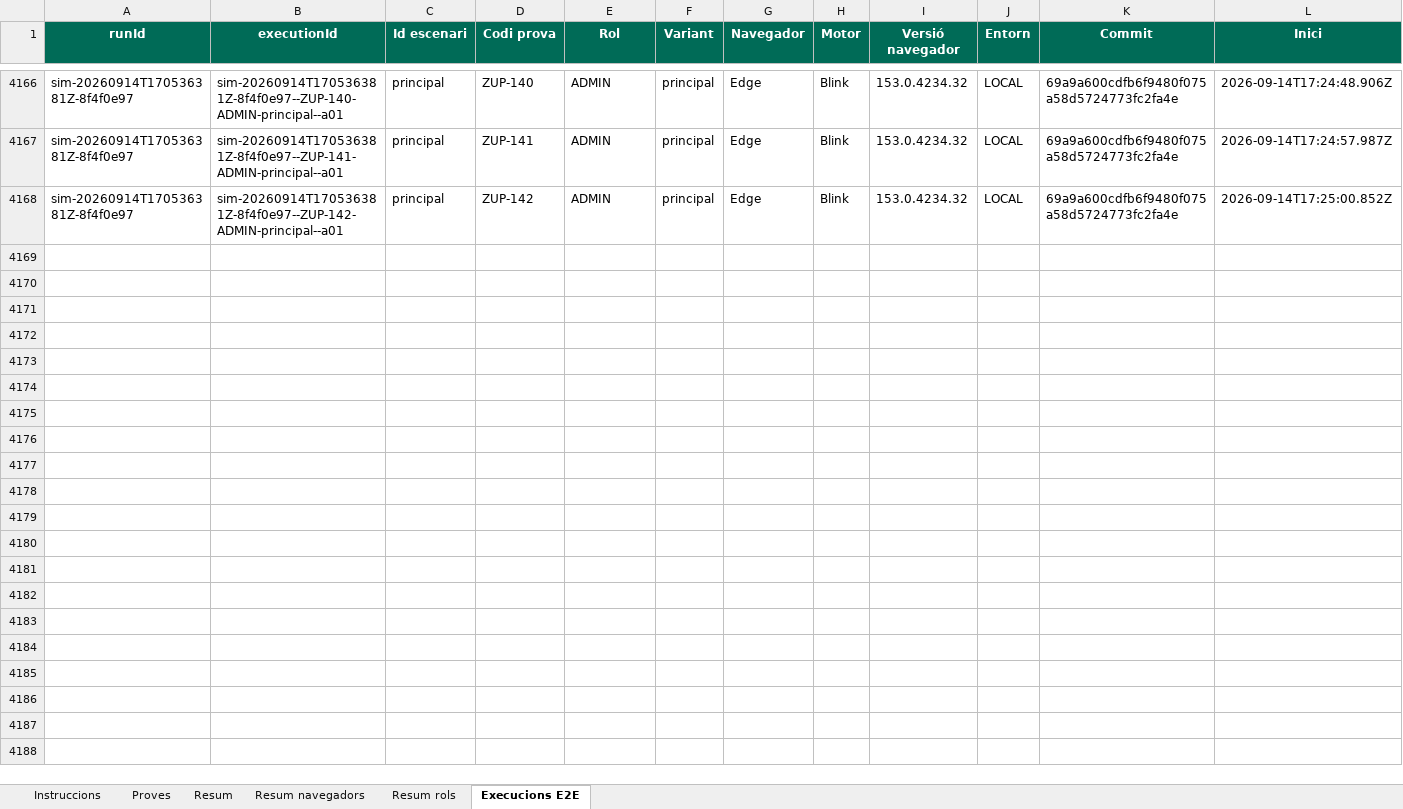
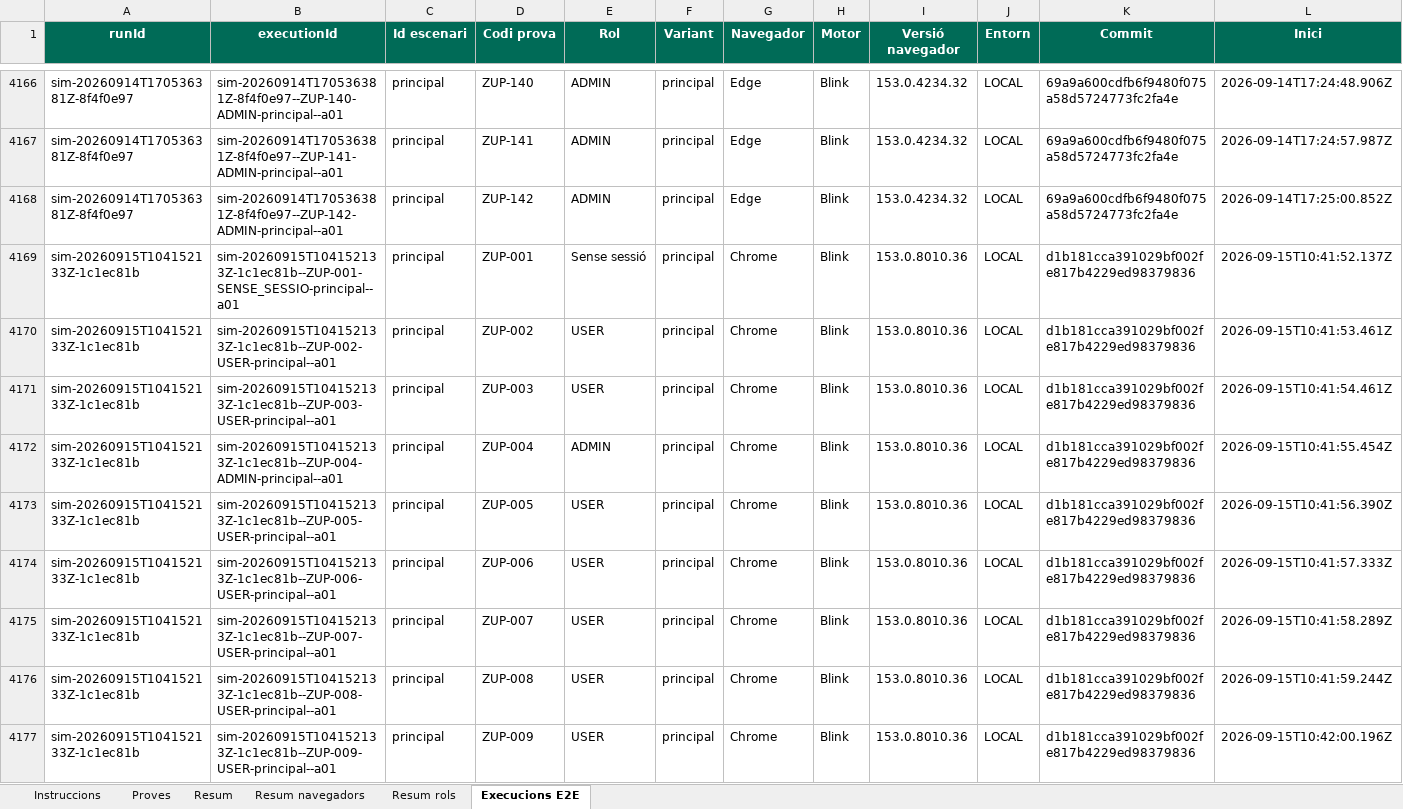
Before and after one commit to dmoraroca/zuppeto, an Excel workbook: docs/probes-e2e/probes-pagines/MAIN_PROBES_ZUPETTO.xlsx, sheet Execucions E2E, drawn as a sheet; only a part is shown, gaps mark what is left out; values as stored, in another font and other column widths than the file's, no borders; rows hold the shown columns only; the diff covers the shown part only; the diff names each change by its address in the sheet, - before the commit and + after, or states it on an @@ line.

```diff
--- a/docs/probes-e2e/probes-pagines/MAIN_PROBES_ZUPETTO.xlsx (sheet Execucions E2E)
+++ b/docs/probes-e2e/probes-pagines/MAIN_PROBES_ZUPETTO.xlsx (sheet Execucions E2E)
+row 4169: sim-20260915T104152133Z-1c1ec81b | sim-20260915T104152133Z-1c1ec81b--ZUP-001-SENSE_SESSIO-principal--a01 | principal | ZUP-001 | Sense sessió | principal | Chrome | Blink | 153.0.8010.36 | LOCAL | d1b181cca391029bf002fe817b4229ed98379836 | 2026-09-15T10:41:52.137Z
+row 4170: sim-20260915T104152133Z-1c1ec81b | sim-20260915T104152133Z-1c1ec81b--ZUP-002-USER-principal--a01 | principal | ZUP-002 | USER | principal | Chrome | Blink | 153.0.8010.36 | LOCAL | d1b181cca391029bf002fe817b4229ed98379836 | 2026-09-15T10:41:53.461Z
+row 4171: sim-20260915T104152133Z-1c1ec81b | sim-20260915T104152133Z-1c1ec81b--ZUP-003-USER-principal--a01 | principal | ZUP-003 | USER | principal | Chrome | Blink | 153.0.8010.36 | LOCAL | d1b181cca391029bf002fe817b4229ed98379836 | 2026-09-15T10:41:54.461Z
+row 4172: sim-20260915T104152133Z-1c1ec81b | sim-20260915T104152133Z-1c1ec81b--ZUP-004-ADMIN-principal--a01 | principal | ZUP-004 | ADMIN | principal | Chrome | Blink | 153.0.8010.36 | LOCAL | d1b181cca391029bf002fe817b4229ed98379836 | 2026-09-15T10:41:55.454Z
+row 4173: sim-20260915T104152133Z-1c1ec81b | sim-20260915T104152133Z-1c1ec81b--ZUP-005-USER-principal--a01 | principal | ZUP-005 | USER | principal | Chrome | Blink | 153.0.8010.36 | LOCAL | d1b181cca391029bf002fe817b4229ed98379836 | 2026-09-15T10:41:56.390Z
+row 4174: sim-20260915T104152133Z-1c1ec81b | sim-20260915T104152133Z-1c1ec81b--ZUP-006-USER-principal--a01 | principal | ZUP-006 | USER | principal | Chrome | Blink | 153.0.8010.36 | LOCAL | d1b181cca391029bf002fe817b4229ed98379836 | 2026-09-15T10:41:57.333Z
+row 4175: sim-20260915T104152133Z-1c1ec81b | sim-20260915T104152133Z-1c1ec81b--ZUP-007-USER-principal--a01 | principal | ZUP-007 | USER | principal | Chrome | Blink | 153.0.8010.36 | LOCAL | d1b181cca391029bf002fe817b4229ed98379836 | 2026-09-15T10:41:58.289Z
+row 4176: sim-20260915T104152133Z-1c1ec81b | sim-20260915T104152133Z-1c1ec81b--ZUP-008-USER-principal--a01 | principal | ZUP-008 | USER | principal | Chrome | Blink | 153.0.8010.36 | LOCAL | d1b181cca391029bf002fe817b4229ed98379836 | 2026-09-15T10:41:59.244Z
+row 4177: sim-20260915T104152133Z-1c1ec81b | sim-20260915T104152133Z-1c1ec81b--ZUP-009-USER-principal--a01 | principal | ZUP-009 | USER | principal | Chrome | Blink | 153.0.8010.36 | LOCAL | d1b181cca391029bf002fe817b4229ed98379836 | 2026-09-15T10:42:00.196Z
```
Also changed, not shown: 39 added rows elsewhere in this sheet, 44 other files.
